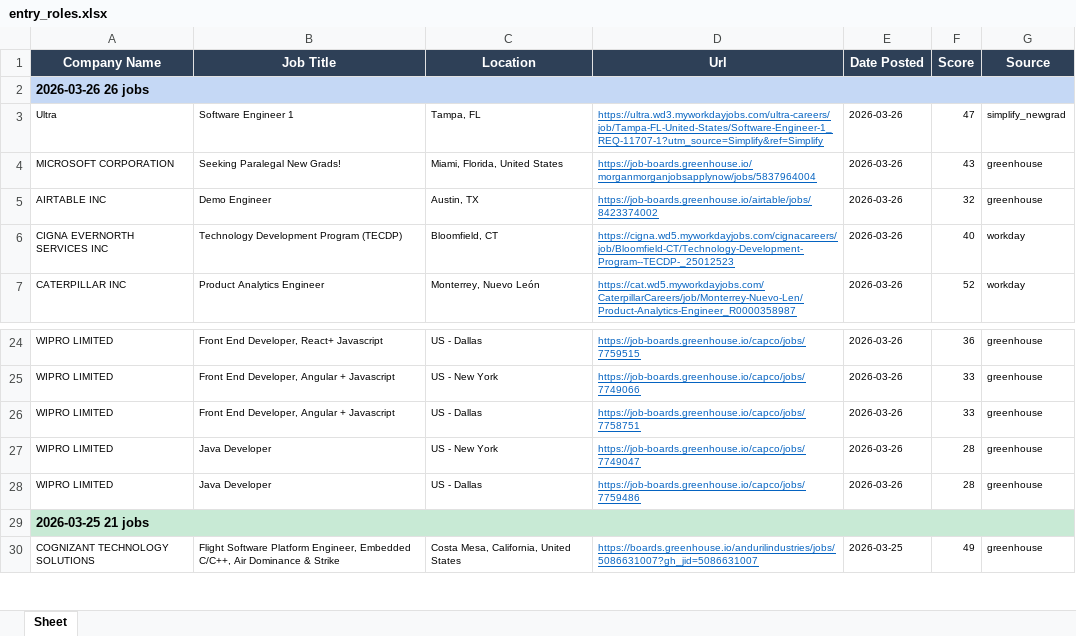
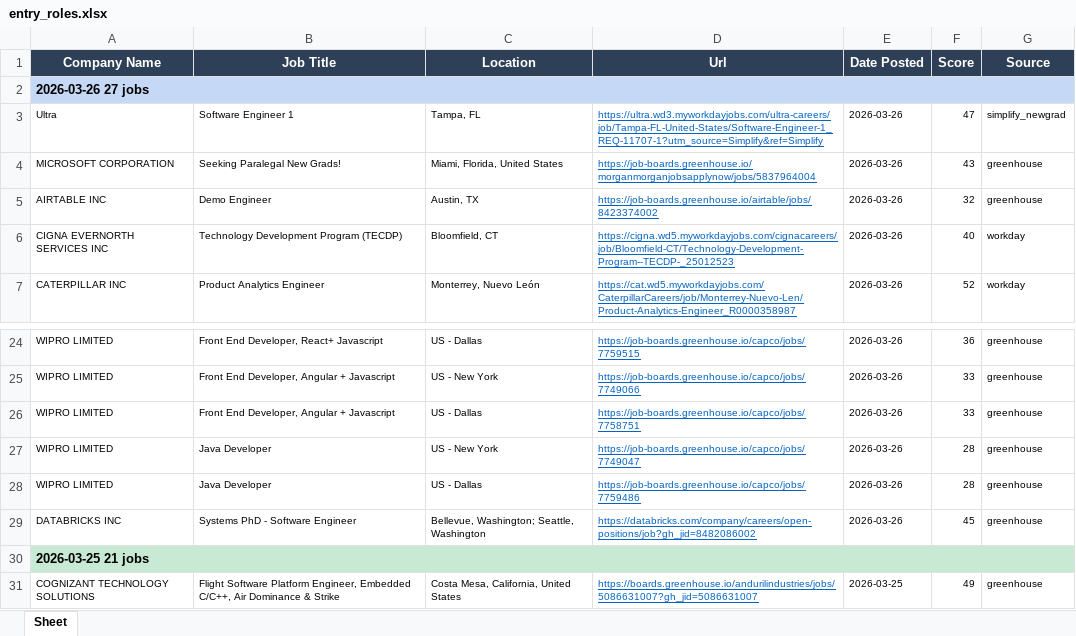
Before and after one commit to egnyani/srx-ent-role-xf, an Excel workbook: output/entry_roles.xlsx, sheet Sheet, drawn as a sheet; only a part is shown, gaps mark what is left out; values as stored, in another font and other column widths than the file's, no borders; the diff names each change by its address in the sheet, - before the commit and + after, or states it on an @@ line.

```diff
--- a/output/entry_roles.xlsx (sheet Sheet)
+++ b/output/entry_roles.xlsx (sheet Sheet)
-A2 (Company Name): 2026-03-26 26 jobs
+A2 (Company Name): 2026-03-26 27 jobs
+row 29: DATABRICKS INC | Systems PhD - Software Engineer | Bellevue, Washington; Seattle, Washington | https://databricks.com/company/careers/open-positions/job?gh_jid=8482086002 | 2026-03-26 | 45 | greenhouse
```
Also changed, not shown: 2 other files.
